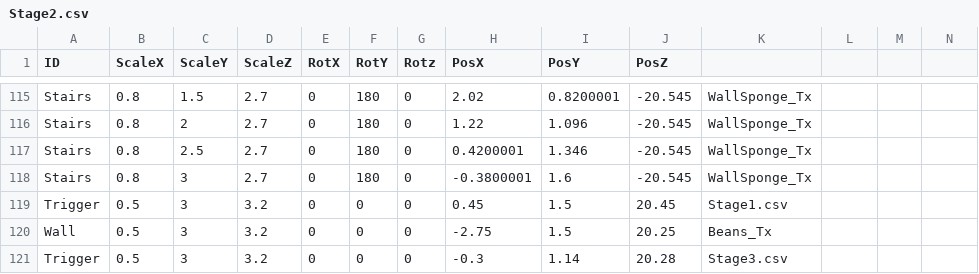
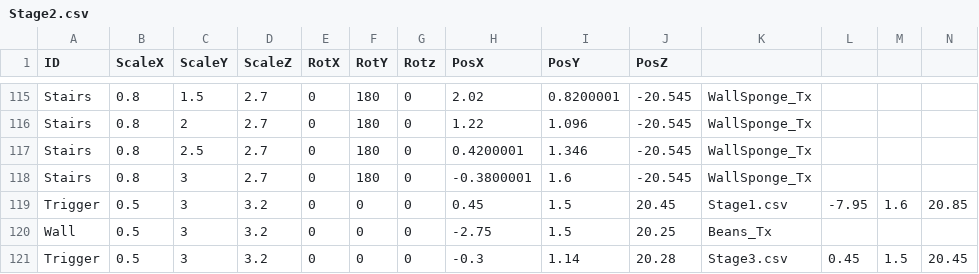
Before and after one commit to kamonegiOota/MadSweets, a CSV file: MadSweets_Project/media/MapDatas/Stage2.csv, drawn as a sheet; only a part is shown, gaps mark what is left out; the diff names each change by its address in the sheet, - before the commit and + after, or states it on an @@ line.

```diff
--- a/MadSweets_Project/media/MapDatas/Stage2.csv
+++ b/MadSweets_Project/media/MapDatas/Stage2.csv
-L119: (empty)
+L119: -7.95
-M119: (empty)
+M119: 1.6
-N119: (empty)
+N119: 20.85
-L121: (empty)
+L121: 0.45
-M121: (empty)
+M121: 1.5
-N121: (empty)
+N121: 20.45
```
Also changed, not shown: MadSweets_Project/media/MapDatas/Stage1.csv, MadSweets_Project/media/MapDatas/Stage3.csv.
